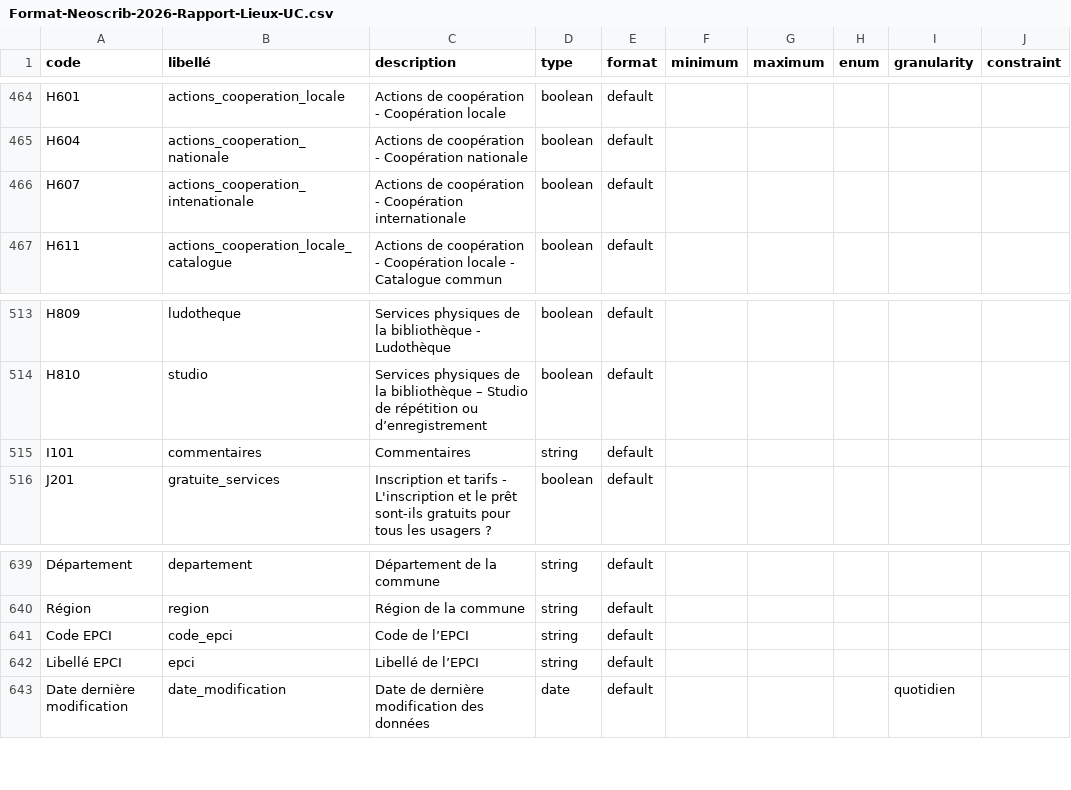
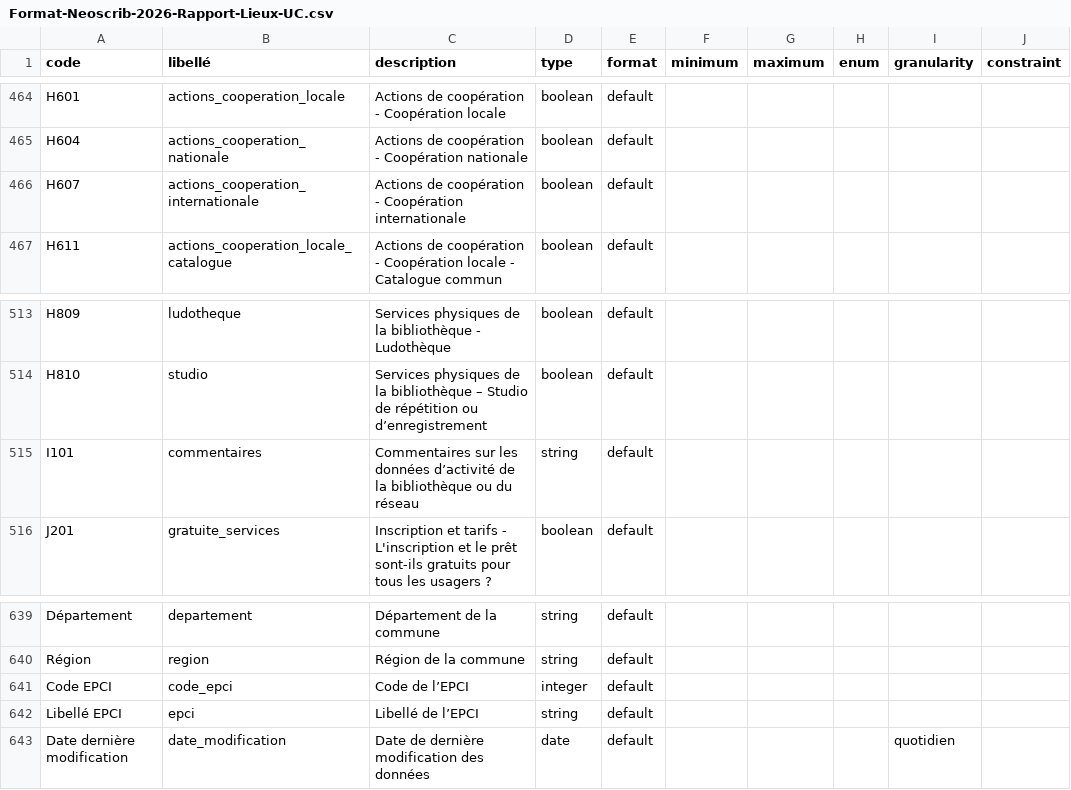
Before and after one commit to culturegouv/observatoire-lecture-publique, a CSV file: Format Neoscrib 2026/Format-Neoscrib-2026-Rapport-Lieux-UC.csv, drawn as a sheet; only a part is shown, gaps mark what is left out; the diff covers the shown part only; the diff names each change by its address in the sheet, - before the commit and + after, or states it on an @@ line.

```diff
--- a/Format Neoscrib 2026/Format-Neoscrib-2026-Rapport-Lieux-UC.csv
+++ b/Format Neoscrib 2026/Format-Neoscrib-2026-Rapport-Lieux-UC.csv
-B466 (libellé): actions_cooperation_intenationale
+B466 (libellé): actions_cooperation_internationale
-C515 (description): Commentaires
+C515 (description): Commentaires sur les données d’activité de la bibliothèque ou du réseau
-D641 (type): string
+D641 (type): integer
```
Also changed, not shown: 8 edited cells elsewhere in this file, Format Neoscrib 2026/Format-Neoscrib-2026-Rapport-Lieux.csv, Format Neoscrib 2026/Format-Neoscrib-2026-Rapport-UC.csv, 7 other files.
